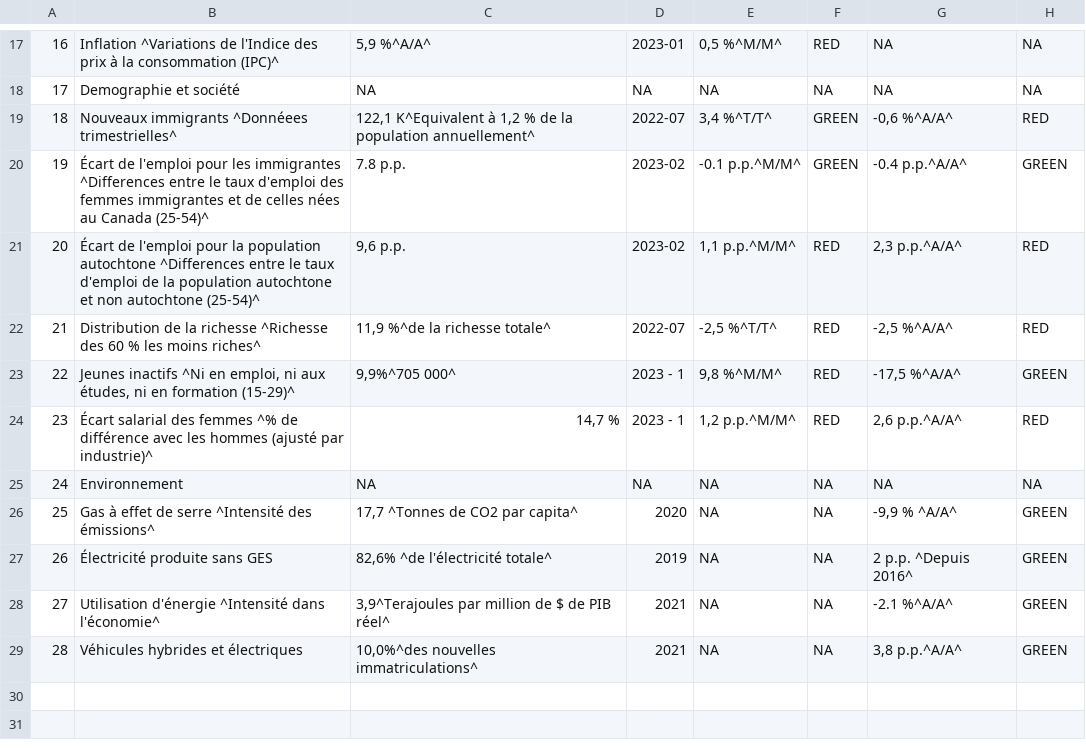
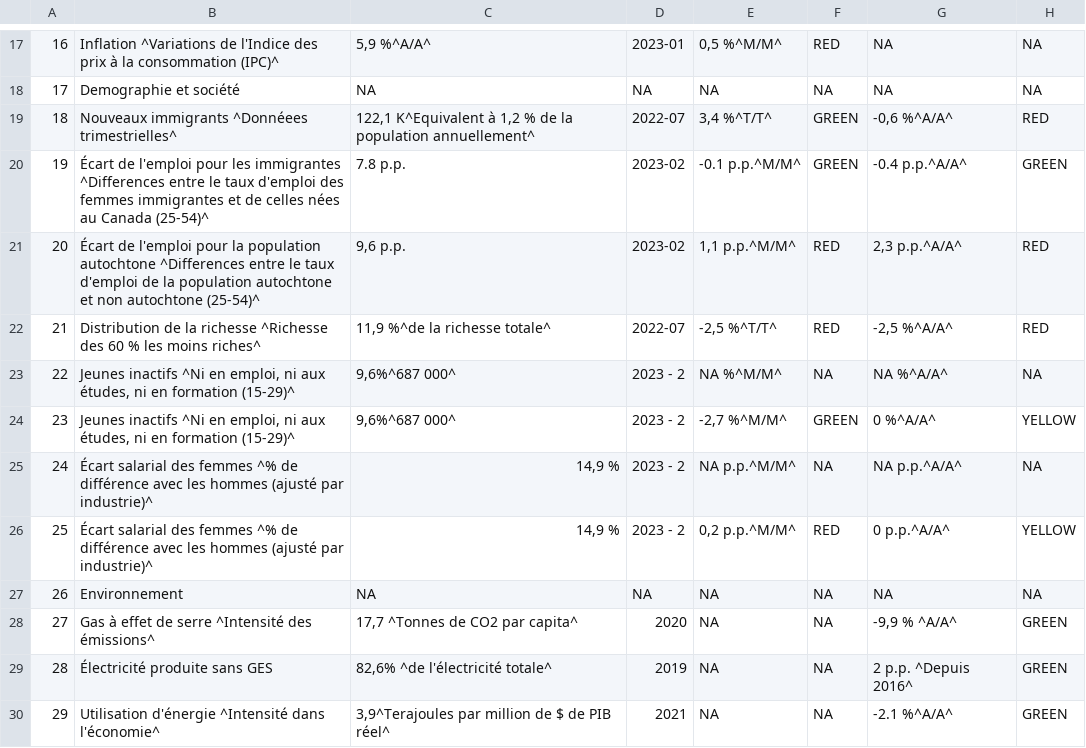
Before and after one commit to Dabra56/Economic_Dashboard, a CSV file: data/fr_canada_table.csv, drawn as a sheet; only a part is shown, gaps mark what is left out; the shorter side is filled out with more unchanged rows; addresses are those after the commit; the diff names each change by its address in the sheet, - before the commit and + after, or states it on an @@ line.

```diff
--- a/data/fr_canada_table.csv
+++ b/data/fr_canada_table.csv
+row 23: 22 | Jeunes inactifs ^Ni en emploi, ni aux études, ni en formation (15-29)^ | 9,6%^687 000^ | 2023 - 2 | NA %^M/M^ | NA | NA %^A/A^ | NA
@@ column A renumbered from row 24 down @@
-C24: 9,9%^705 000^
+C24: 9,6%^687 000^
-D24: 2023 - 1
+D24: 2023 - 2
-E24: 9,8 %^M/M^
+E24: -2,7 %^M/M^
-F24: RED
+F24: GREEN
-G24: -17,5 %^A/A^
+G24: 0 %^A/A^
-H24: GREEN
+H24: YELLOW
+row 25: 24 | Écart salarial des femmes ^% de différence avec les hommes (ajusté par industrie)^ | 14,9 % | 2023 - 2 | NA p.p.^M/M^ | NA | NA p.p.^A/A^ | NA
-C26: 14,7 %
+C26: 14,9 %
-D26: 2023 - 1
+D26: 2023 - 2
-E26: 1,2 p.p.^M/M^
+E26: 0,2 p.p.^M/M^
-G26: 2,6 p.p.^A/A^
+G26: 0 p.p.^A/A^
-H26: RED
+H26: YELLOW
```
Also changed, not shown: data/canada_table.csv.
